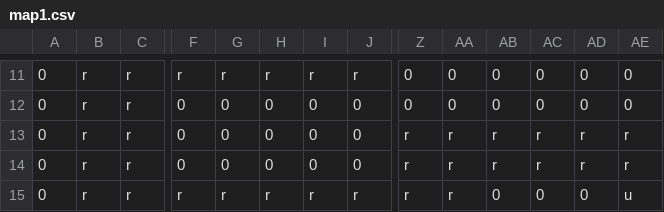
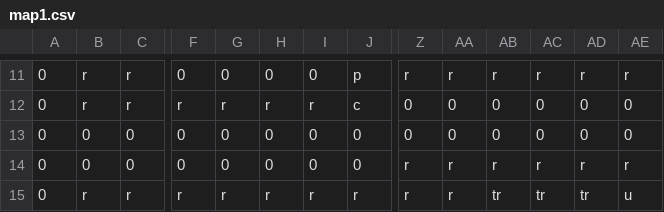
Before and after one commit to nchriqui/AutoEcole, a CSV file: GPI_AUTO-ECOLE/src/maps/map1.csv, drawn as a sheet; only a part is shown, gaps mark what is left out; the diff covers the shown part only; the diff names each change by its address in the sheet, - before the commit and + after, or states it on an @@ line.

```diff
--- a/GPI_AUTO-ECOLE/src/maps/map1.csv
+++ b/GPI_AUTO-ECOLE/src/maps/map1.csv
-F11: r
+F11: 0
-G11: r
+G11: 0
-H11: r
+H11: 0
-I11: r
+I11: 0
-J11: r
+J11: p
-Z11: 0
+Z11: r
-AA11: 0
+AA11: r
-AB11: 0
+AB11: r
-AC11: 0
+AC11: r
-AD11: 0
+AD11: r
-AE11: 0
+AE11: r
-F12: 0
+F12: r
-G12: 0
+G12: r
-H12: 0
+H12: r
-I12: 0
+I12: r
-J12: 0
+J12: c
-B13:B14: r
+B13:B14: 0
-C13:C14: r
+C13:C14: 0
-Z13: r
+Z13: 0
-AA13: r
+AA13: 0
-AB13: r
+AB13: 0
-AC13: r
+AC13: 0
-AD13: r
+AD13: 0
-AE13: r
+AE13: 0
-AB15: 0
+AB15: tr
-AC15: 0
+AC15: tr
-AD15: 0
+AD15: tr
```
Also changed, not shown: 1 added row, 1 removed row and 54 edited cells elsewhere in this file.
